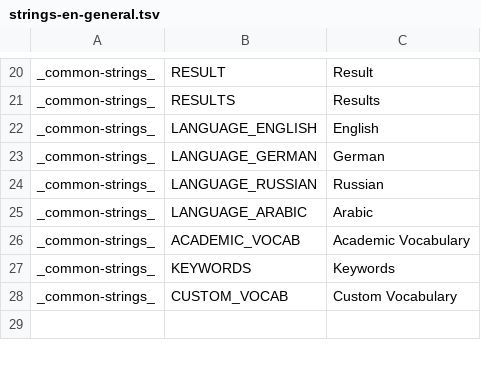
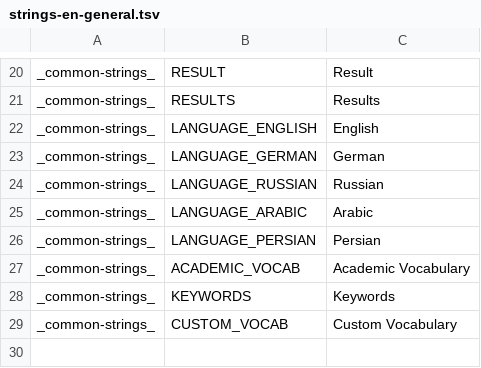
Before and after one commit to reynoldsnlp/flair, a TSV file: src/main/java/com/flair/client/localization/resources/strings-en-general.tsv, drawn as a sheet; only a part is shown, gaps mark what is left out; the diff covers the shown part only; the diff names each change by its address in the sheet, - before the commit and + after, or states it on an @@ line.

Commit message:
52 add persian (#54)
* deploy_dev.sh uses local code

* fix tomcat version in dev dockerfile

* add COPY to Dockerfile_dev

* docker performance

* Added Persian and rudimentary list of grammatical constructions

* stanza pipeline and Persian strategy

* compose.yaml

* flair-variables.env

* flair-variables.env.example

* cognitive -> bing

* Adds PersianGrammaticalPaterns

* plug in persian patterns

* closer, but still broken

* whitespace

* finish implementing Persian

* Added Persian grammatical patterns and constructions

* Added Persian grammar

* fix null upos error

* fix Question logic

* update README with docker compose

* fix start/end regex

* more examples

* fix feats

* pnlConjunctio

* Added grammatical constructions

* Finalized rankable features on front end

* handle multiword tokens; fix favicon

* tweaks to Persian Strategy

---------

Co-authored-by: ejbart <ejbart@byu.edu>

```diff
--- a/src/main/java/com/flair/client/localization/resources/strings-en-general.tsv
+++ b/src/main/java/com/flair/client/localization/resources/strings-en-general.tsv
+row 26: _common-strings_ | LANGUAGE_PERSIAN | Persian
```
Also changed, not shown: 29 added rows elsewhere in this file, src/main/java/com/flair/client/localization/resources/strings-de-general.tsv, 41 other files.
